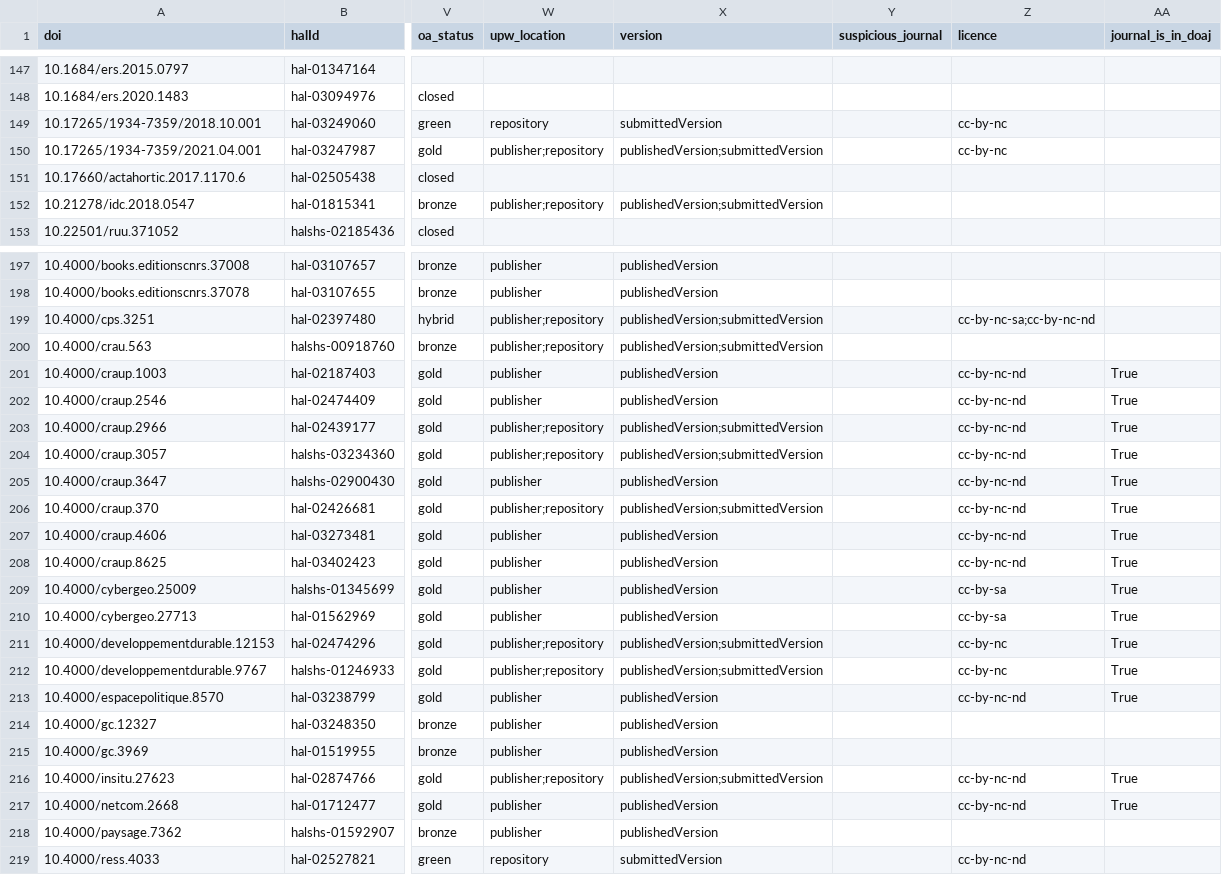
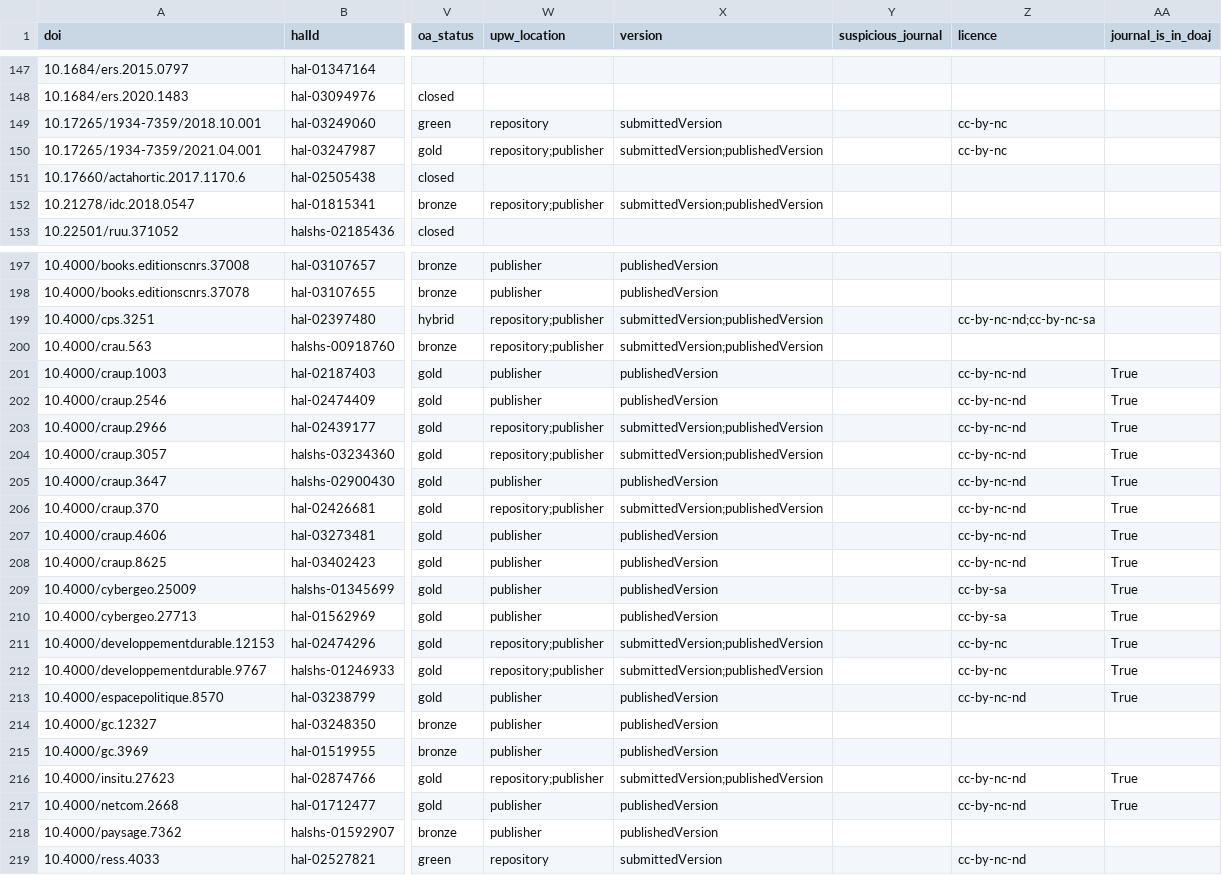
Before and after one commit to AlexandreBodet/Projet_AAU_Barometre, a CSV file: resultats/fichiers_csv/df_metadonnees.csv, drawn as a sheet; only a part is shown, gaps mark what is left out; the diff covers the shown part only; the diff names each change by its address in the sheet, - before the commit and + after, or states it on an @@ line.

```diff
--- a/resultats/fichiers_csv/df_metadonnees.csv
+++ b/resultats/fichiers_csv/df_metadonnees.csv
-W150 (upw_location): publisher;repository
+W150 (upw_location): repository;publisher
-X150 (version): publishedVersion;submittedVersion
+X150 (version): submittedVersion;publishedVersion
-W152 (upw_location): publisher;repository
+W152 (upw_location): repository;publisher
-X152 (version): publishedVersion;submittedVersion
+X152 (version): submittedVersion;publishedVersion
-W199:W200 (upw_location): publisher;repository
+W199:W200 (upw_location): repository;publisher
-X199:X200 (version): publishedVersion;submittedVersion
+X199:X200 (version): submittedVersion;publishedVersion
-Z199 (licence): cc-by-nc-sa;cc-by-nc-nd
+Z199 (licence): cc-by-nc-nd;cc-by-nc-sa
-W203:W204 (upw_location): publisher;repository
+W203:W204 (upw_location): repository;publisher
-X203:X204 (version): publishedVersion;submittedVersion
+X203:X204 (version): submittedVersion;publishedVersion
-W206 (upw_location): publisher;repository
+W206 (upw_location): repository;publisher
-X206 (version): publishedVersion;submittedVersion
+X206 (version): submittedVersion;publishedVersion
-W211:W212 (upw_location): publisher;repository
+W211:W212 (upw_location): repository;publisher
-X211:X212 (version): publishedVersion;submittedVersion
+X211:X212 (version): submittedVersion;publishedVersion
-W216 (upw_location): publisher;repository
+W216 (upw_location): repository;publisher
-X216 (version): publishedVersion;submittedVersion
+X216 (version): submittedVersion;publishedVersion
```
Also changed, not shown: 89 edited cells elsewhere in this file, data/dois/hal_from_api.csv, 2 other files.
